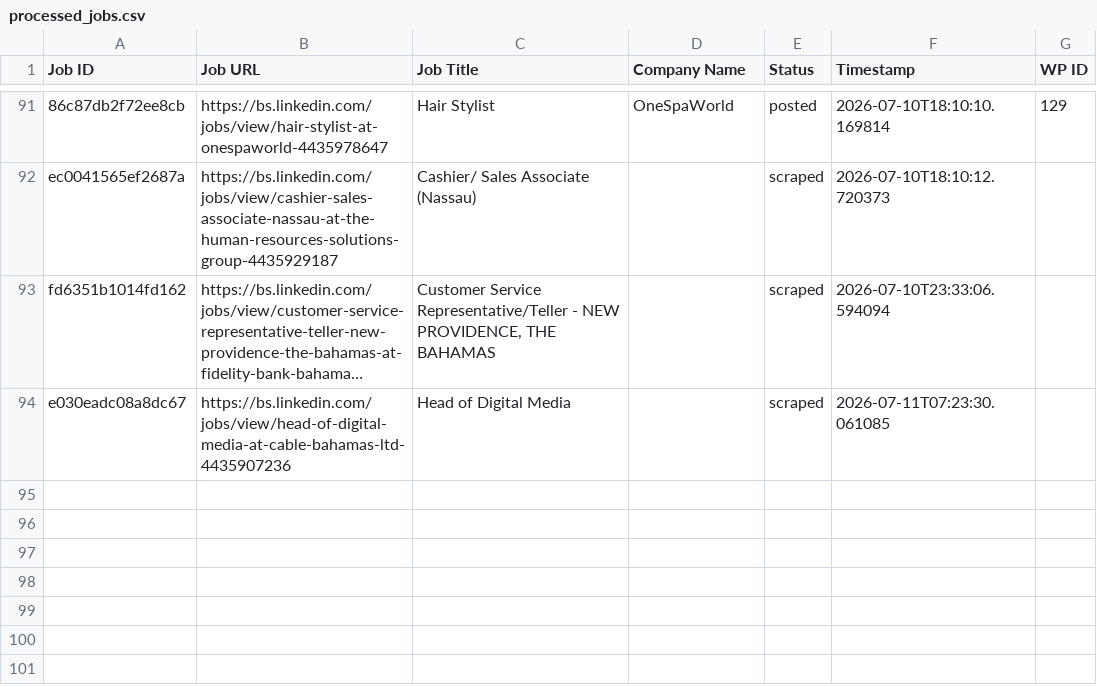
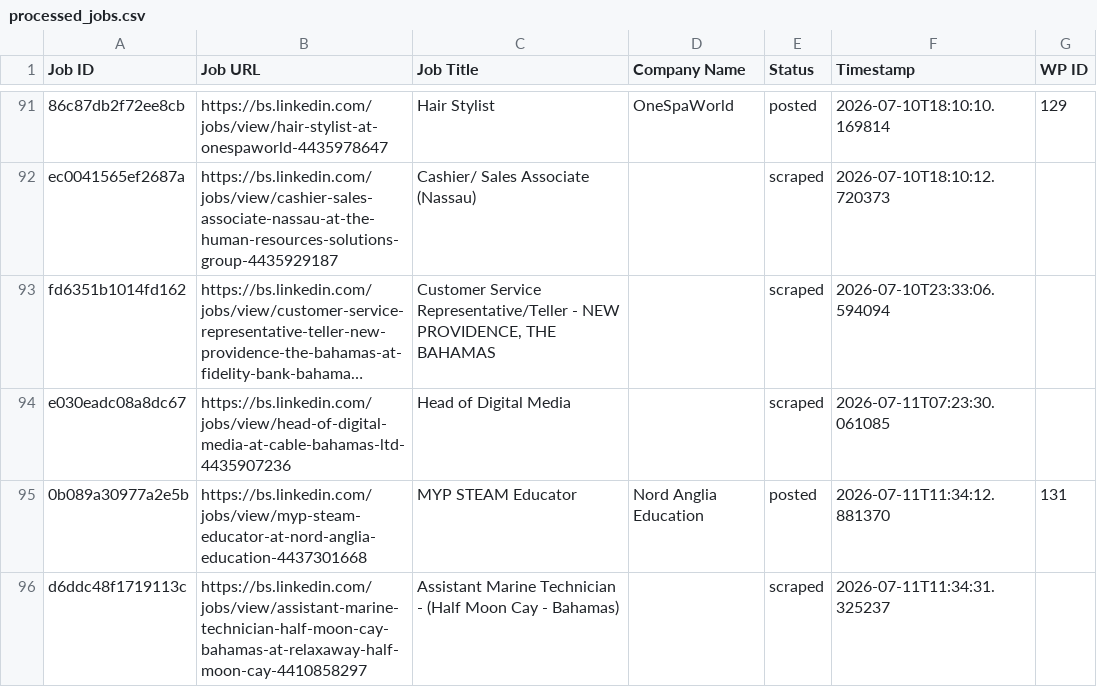
Before and after one commit to mimusdesign/bs, a CSV file: processed_jobs.csv, drawn as a sheet; only a part is shown, gaps mark what is left out; long unchanged cells end in …; the diff names each change by its address in the sheet, - before the commit and + after, or states it on an @@ line.

```diff
--- a/processed_jobs.csv
+++ b/processed_jobs.csv
+row 95: 0b089a30977a2e5b | https://bs.linkedin.com/jobs/view/myp-steam-educator-at-nord-anglia-education-4437301668 | MYP STEAM Educator | Nord Anglia Education | posted | 2026-07-11T11:34:12.881370 | 131
+row 96: d6ddc48f1719113c | https://bs.linkedin.com/jobs/view/assistant-marine-technician-half-moon-cay-bahamas-at-relaxaway-half-moon-cay-4410858297 | Assistant Marine Technician - (Half Moon Cay - Bahamas) |  | scraped | 2026-07-11T11:34:31.325237
```
